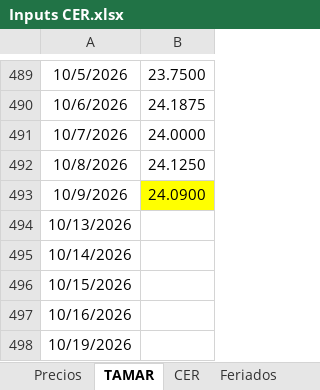
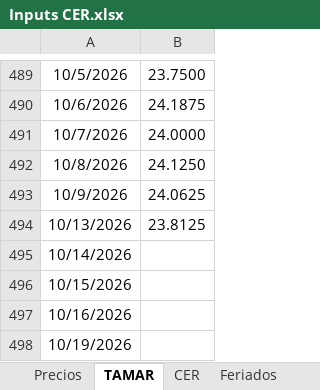
Before and after one commit to rmina98/dashboard-CER-BE, an Excel workbook: Inputs CER.xlsx, sheet TAMAR, drawn as a sheet; only a part is shown, gaps mark what is left out; values as stored, in another font and other column widths than the file's, no borders; the diff names each change by its address in the sheet, - before the commit and + after, or states it on an @@ line.

```diff
--- a/Inputs CER.xlsx (sheet TAMAR)
+++ b/Inputs CER.xlsx (sheet TAMAR)
-B493: 24.0900
+B493: 24.0625
-B493 fill: #FFFF00
+B493 fill: none
-B494: (empty)
+B494: 23.8125
```
Also changed, not shown: sheet Precios, 1 other file.
